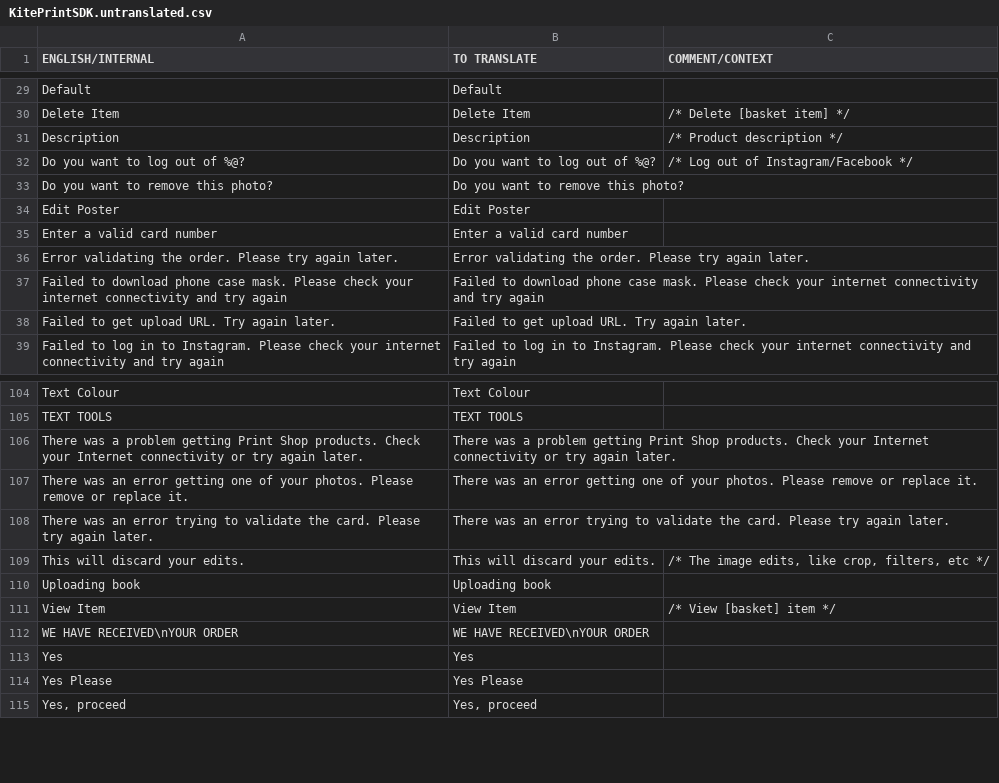
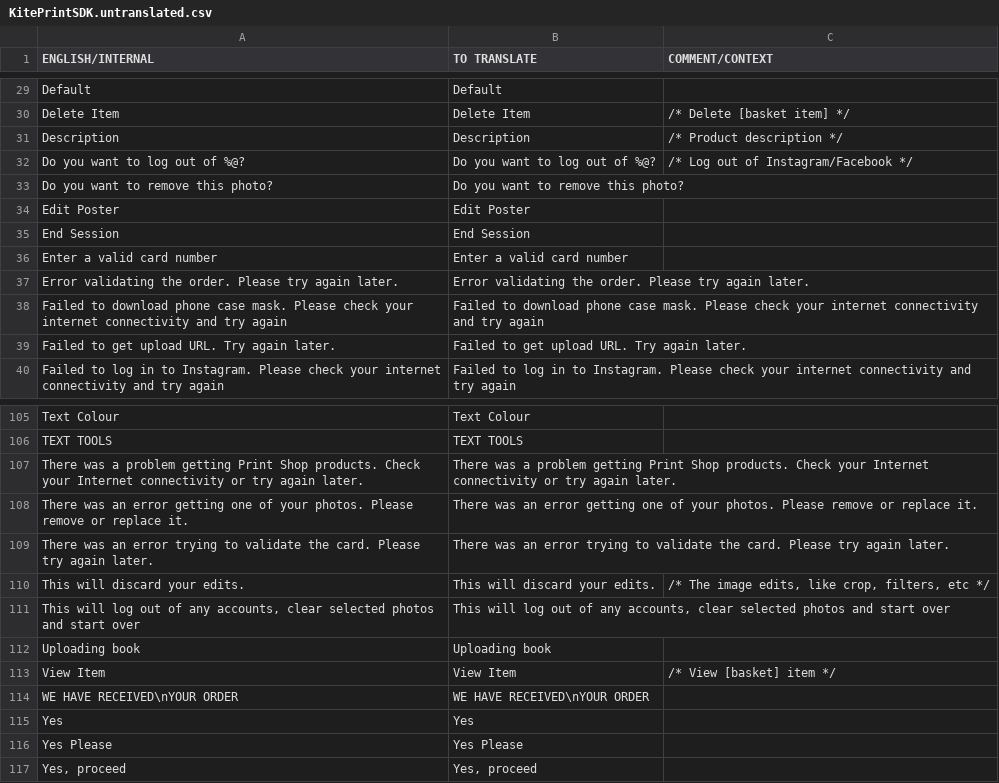
Before and after one commit to OceanLabs/iOS-Print-SDK, a CSV file: Kite-SDK/PSPrintSDK/OLKiteLocalizationResources.bundle/da.lproj/KitePrintSDK.untranslated.csv, drawn as a sheet; only a part is shown, gaps mark what is left out.

```diff
--- a/Kite-SDK/PSPrintSDK/OLKiteLocalizationResources.bundle/da.lproj/KitePrintSDK.untranslated.csv
+++ b/Kite-SDK/PSPrintSDK/OLKiteLocalizationResources.bundle/da.lproj/KitePrintSDK.untranslated.csv
@@ -34,2 +34,3 @@ Do you want to remove this photo?,Do you want to remove this photo?,
 Edit Poster,Edit Poster,
+End Session,End Session,
 Enter a valid card number,Enter a valid card number,
@@ -109,2 +110,3 @@ There was an error trying to validate the card. Please try again later.,There wa
 This will discard your edits.,This will discard your edits.,"/* The image edits, like crop, filters, etc */"
+"This will log out of any accounts, clear selected photos and start over","This will log out of any accounts, clear selected photos and start over",
 Uploading book,Uploading book,
```
Also changed, not shown: Kite-SDK/PSPrintSDK/OLKiteLocalizationResources.bundle/en.lproj/KitePrintSDK.untranslated.csv, 13 other files.
